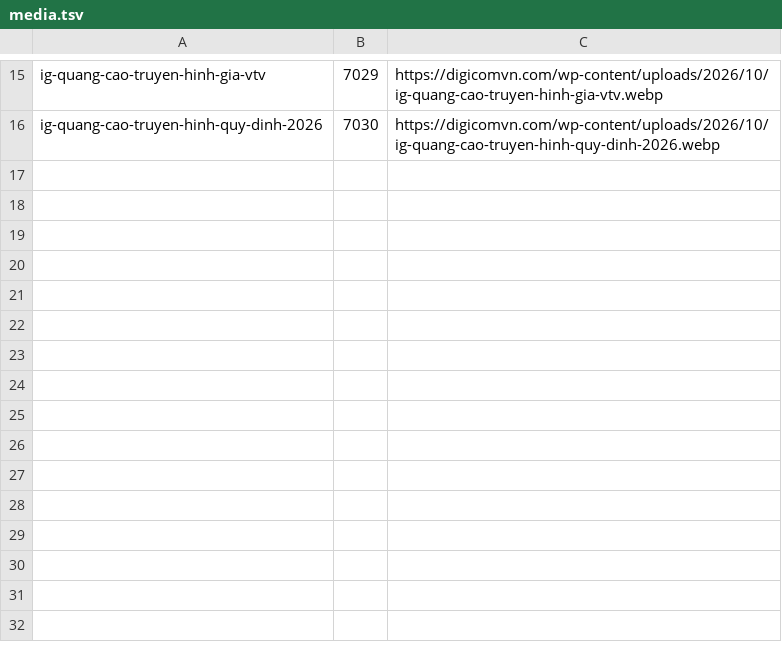
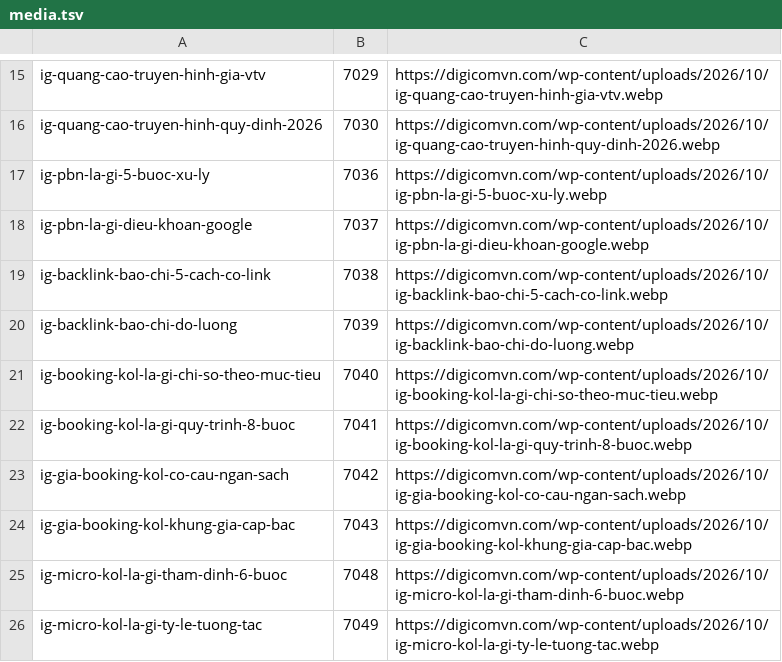
Before and after one commit to paolodinho/digicomvn, a TSV file: content/n11-bai-2026-10-27/media.tsv, drawn as a sheet; only a part is shown, gaps mark what is left out.

```diff
--- a/content/n11-bai-2026-10-27/media.tsv
+++ b/content/n11-bai-2026-10-27/media.tsv
@@ -16 +16,11 @@ ig-quang-cao-truyen-hinh-gia-vtv|7029|https://digicomvn.com/wp-content/uploads/2
 ig-quang-cao-truyen-hinh-quy-dinh-2026|7030|https://digicomvn.com/wp-content/uploads/2026/10/ig-quang-cao-truyen-hinh-quy-dinh-2026.webp
+ig-pbn-la-gi-5-buoc-xu-ly|7036|https://digicomvn.com/wp-content/uploads/2026/10/ig-pbn-la-gi-5-buoc-xu-ly.webp
+ig-pbn-la-gi-dieu-khoan-google|7037|https://digicomvn.com/wp-content/uploads/2026/10/ig-pbn-la-gi-dieu-khoan-google.webp
+ig-backlink-bao-chi-5-cach-co-link|7038|https://digicomvn.com/wp-content/uploads/2026/10/ig-backlink-bao-chi-5-cach-co-link.webp
+ig-backlink-bao-chi-do-luong|7039|https://digicomvn.com/wp-content/uploads/2026/10/ig-backlink-bao-chi-do-luong.webp
+ig-booking-kol-la-gi-chi-so-theo-muc-tieu|7040|https://digicomvn.com/wp-content/uploads/2026/10/ig-booking-kol-la-gi-chi-so-theo-muc-tieu.webp
+ig-booking-kol-la-gi-quy-trinh-8-buoc|7041|https://digicomvn.com/wp-content/uploads/2026/10/ig-booking-kol-la-gi-quy-trinh-8-buoc.webp
+ig-gia-booking-kol-co-cau-ngan-sach|7042|https://digicomvn.com/wp-content/uploads/2026/10/ig-gia-booking-kol-co-cau-ngan-sach.webp
+ig-gia-booking-kol-khung-gia-cap-bac|7043|https://digicomvn.com/wp-content/uploads/2026/10/ig-gia-booking-kol-khung-gia-cap-bac.webp
+ig-micro-kol-la-gi-tham-dinh-6-buoc|7048|https://digicomvn.com/wp-content/uploads/2026/10/ig-micro-kol-la-gi-tham-dinh-6-buoc.webp
+ig-micro-kol-la-gi-ty-le-tuong-tac|7049|https://digicomvn.com/wp-content/uploads/2026/10/ig-micro-kol-la-gi-ty-le-tuong-tac.webp
```
Also changed, not shown: content/n11-bai-2026-10-27/da-hen-gio.tsv, 20 other files.
